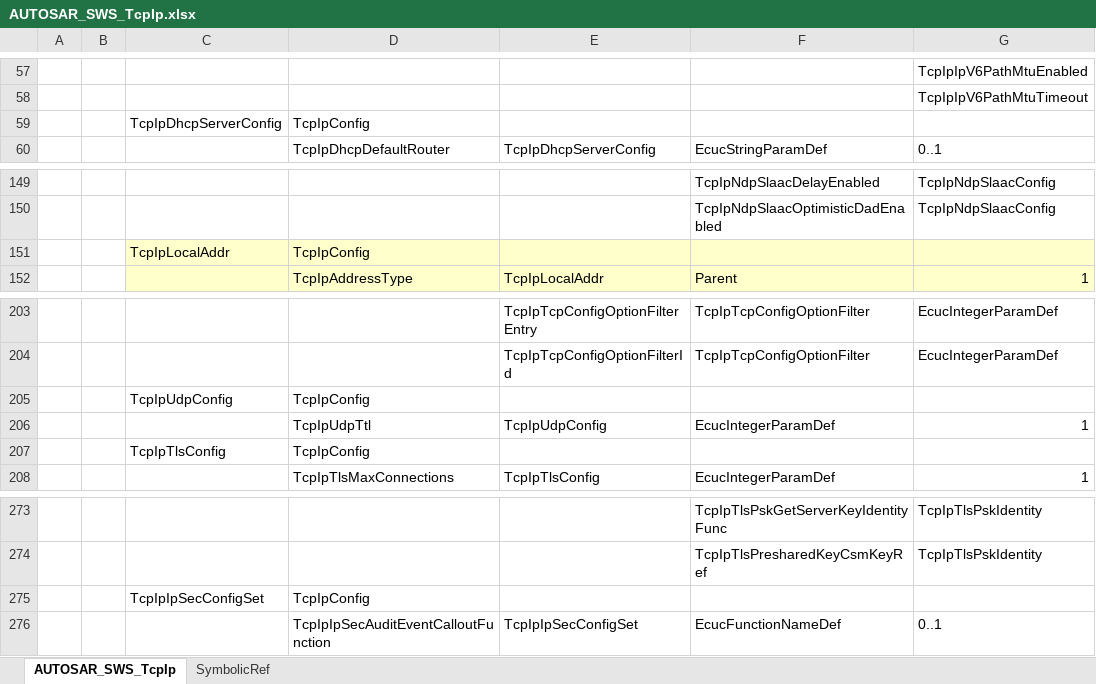
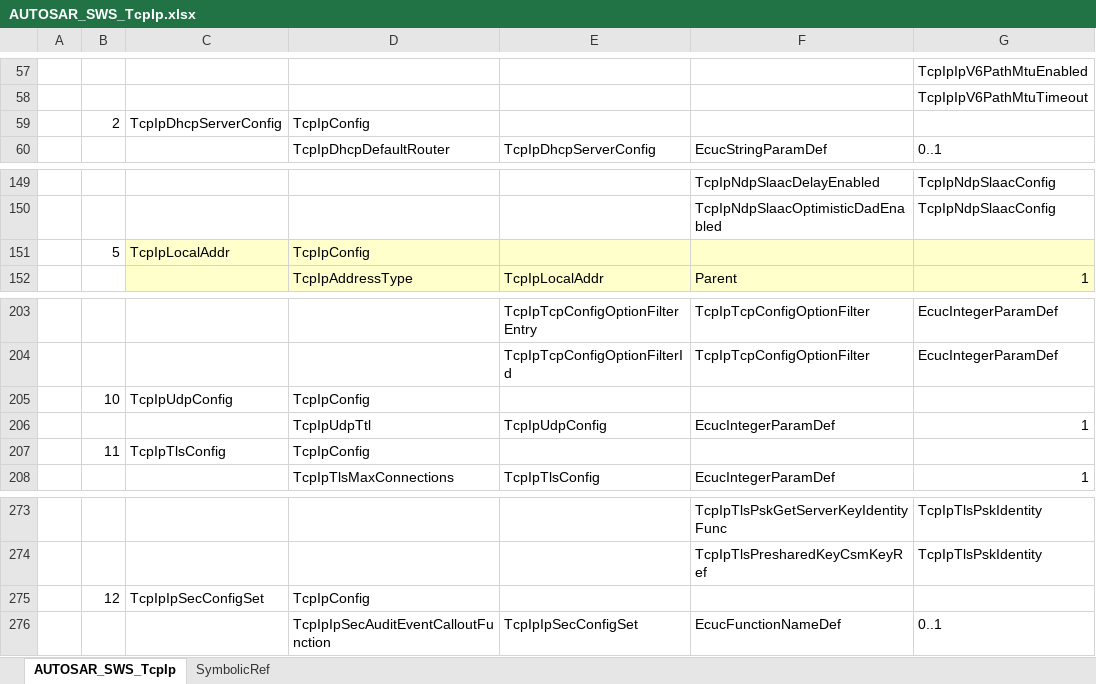
Before and after one commit to aananthcn/Car-OS, an Excel workbook: tools/exacfg/analysis/AUTOSAR_SWS_TcpIp.xlsx, sheet AUTOSAR_SWS_TcpIp, drawn as a sheet; only a part is shown, gaps mark what is left out; values as stored, in another font and other column widths than the file's, no borders; the diff covers the shown part only; the diff names each change by its address in the sheet, - before the commit and + after, or states it on an @@ line.

```diff
--- a/tools/exacfg/analysis/AUTOSAR_SWS_TcpIp.xlsx (sheet AUTOSAR_SWS_TcpIp)
+++ b/tools/exacfg/analysis/AUTOSAR_SWS_TcpIp.xlsx (sheet AUTOSAR_SWS_TcpIp)
-B59: (empty)
+B59: 2
-B151: (empty)
+B151: 5
-B205: (empty)
+B205: 10
-B207: (empty)
+B207: 11
-B275: (empty)
+B275: 12
```
Also changed, not shown: 8 edited cells and cell formats elsewhere in this sheet, 2 other files.
